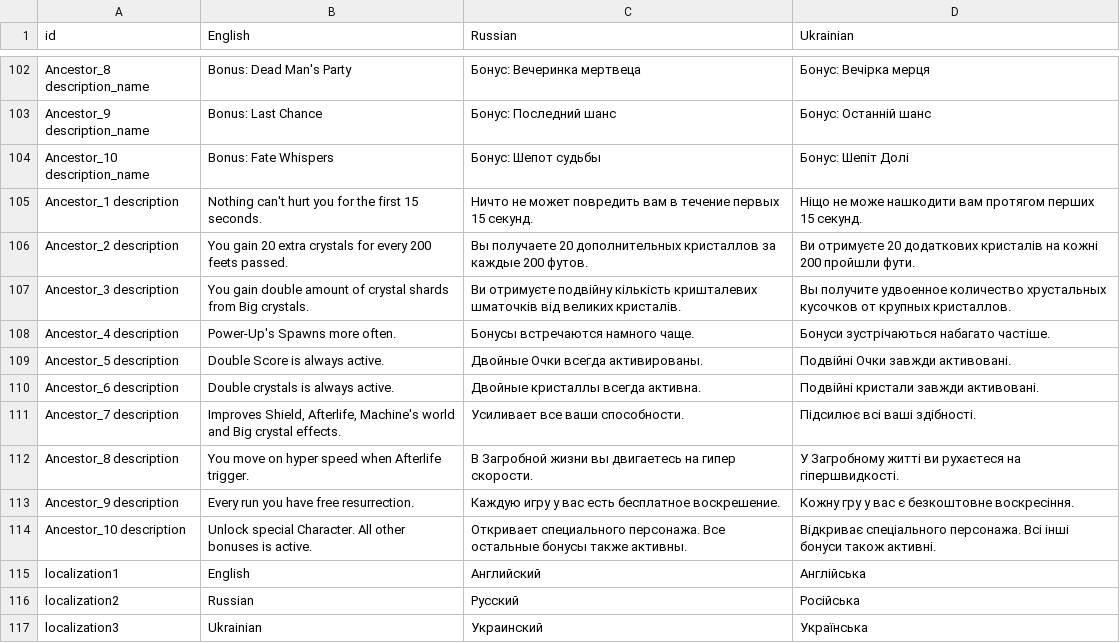
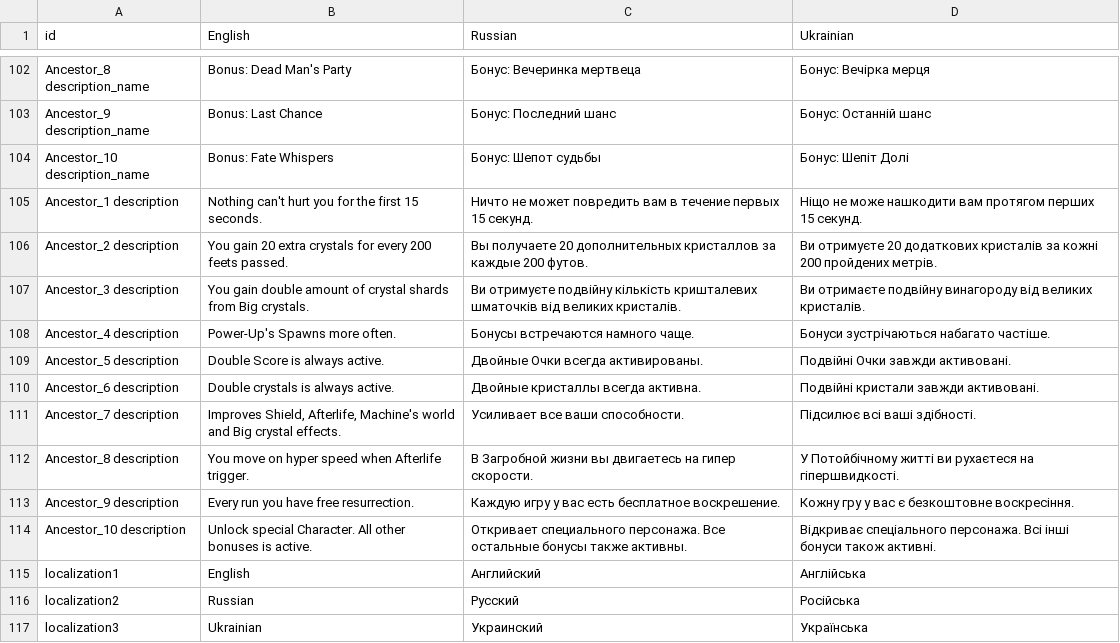
Before and after one commit to Freakysoft13/Deadline-Runner, a CSV file: Assets/LocalizeService/Resources/Localization/localize.csv, drawn as a sheet; only a part is shown, gaps mark what is left out.

Commit message:
local fix

```diff
--- a/Assets/LocalizeService/Resources/Localization/localize.csv
+++ b/Assets/LocalizeService/Resources/Localization/localize.csv
@@ -105,4 +105,4 @@ Ancestor_10 description_name,Bonus: Fate Whispers,Бонус: Шепот суд
 Ancestor_1 description,Nothing can't hurt you for the first 15 seconds.,Ничто не может повредить вам в течение первых 15 секунд.,Ніщо не може нашкодити вам протягом перших 15 секунд.
-Ancestor_2 description,You gain 20 extra crystals for every 200 feets passed.,Вы получаете 20 дополнительных кристаллов за каждые 200 футов.,Ви отримуєте 20 додаткових кристалів на кожні 200 пройшли фути.
-Ancestor_3 description,You gain double amount of crystal shards from Big crystals.,Ви отримуєте подвійну кількість кришталевих шматочків від великих кристалів.,Вы получите удвоенное количество хрустальных кусочков от крупных кристаллов.
+Ancestor_2 description,You gain 20 extra crystals for every 200 feets passed.,Вы получаете 20 дополнительных кристаллов за каждые 200 футов.,Ви отримуєте 20 додаткових кристалів за кожні 200 пройдених метрів.
+Ancestor_3 description,You gain double amount of crystal shards from Big crystals.,Ви отримуєте подвійну кількість кришталевих шматочків від великих кристалів.,Ви отримаєте подвійну винагороду від великих кристалів.
 Ancestor_4 description,Power-Up's Spawns more often. ,Бонусы встречаются намного чаще.,Бонуси зустрічаються набагато частіше.
@@ -111,3 +111,3 @@ Ancestor_6 description,Double crystals is always active.,Двойные крис
 Ancestor_7 description,"Improves Shield, Afterlife, Machine's world and Big crystal effects.",Усиливает все ваши способности.,Підсилює всі ваші здібності.
-Ancestor_8 description,You move on hyper speed when Afterlife trigger.,В Загробной жизни вы двигаетесь на гипер скорости.,У Загробному житті ви рухаєтеся на гіпершвидкості.
+Ancestor_8 description,You move on hyper speed when Afterlife trigger.,В Загробной жизни вы двигаетесь на гипер скорости.,У Потойбічному житті ви рухаєтеся на гіпершвидкості.
 Ancestor_9 description,Every run you have free resurrection.,Каждую игру у вас есть бесплатное воскрешение.,Кожну гру у вас є безкоштовне воскресіння.
```
Also changed, not shown: 4 other files.
